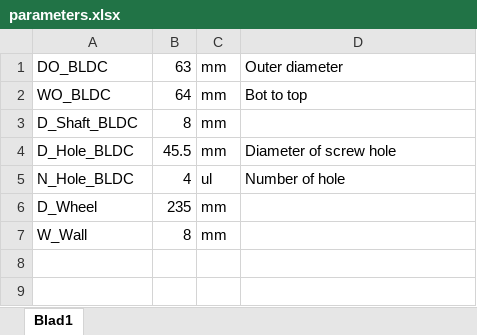
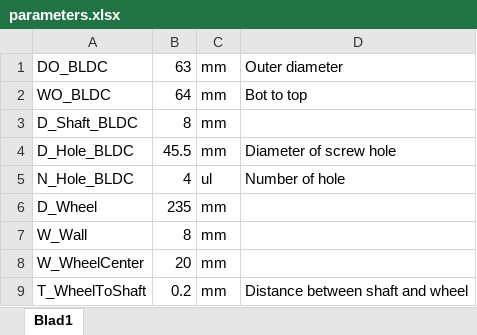
Before and after one commit to oskarjohansson/RC-two-wheeler, an Excel workbook: CAD/parameters.xlsx, sheet Blad1, drawn as a sheet; values as stored, in another font and other column widths than the file's, no borders; the diff names each change by its address in the sheet, - before the commit and + after, or states it on an @@ line.

Commit message:
Updated wheel and made it two seperated

```diff
--- a/CAD/parameters.xlsx (sheet Blad1)
+++ b/CAD/parameters.xlsx (sheet Blad1)
+row 8: W_WheelCenter | 20 | mm
+row 9: T_WheelToShaft | 0.2 | mm | Distance between shaft and wheel
```
Also changed, not shown: 1 other file.
